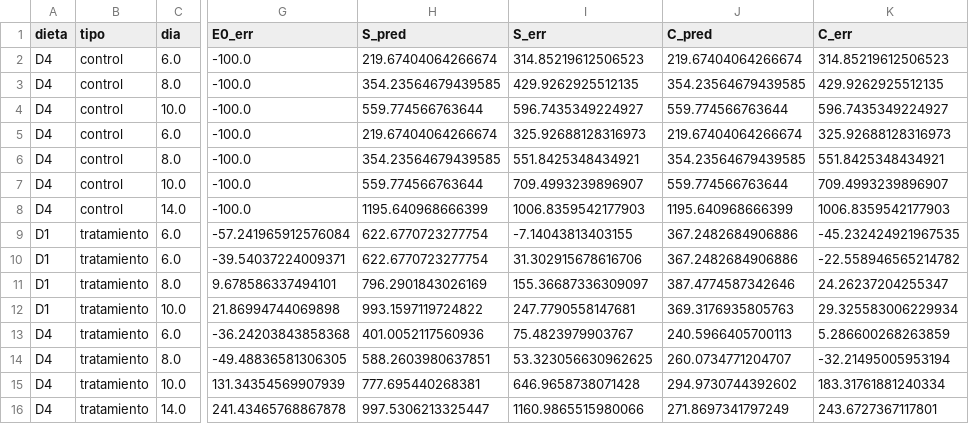
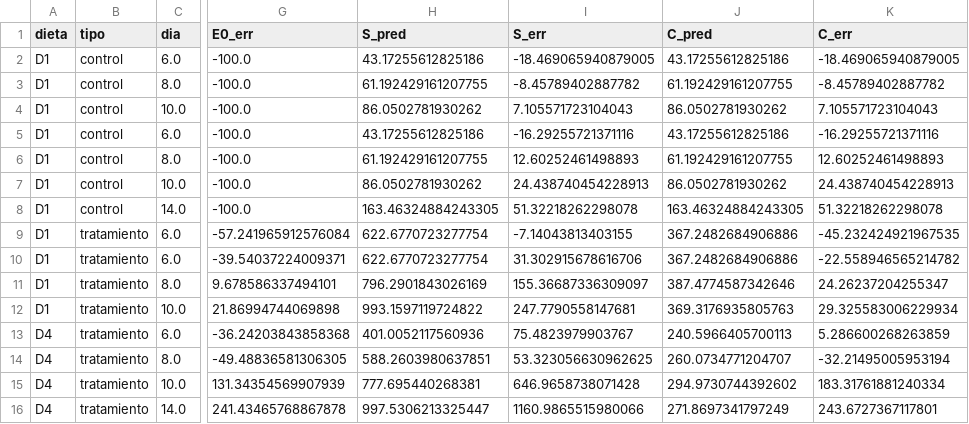
Before and after one commit to asoleal/tesis-BSF, a CSV file: tesis-bsf-co2-final/resultados/tabla_cierres.csv, drawn as a sheet; only a part is shown, gaps mark what is left out; the diff names each change by its address in the sheet, - before the commit and + after, or states it on an @@ line.

```diff
--- a/tesis-bsf-co2-final/resultados/tabla_cierres.csv
+++ b/tesis-bsf-co2-final/resultados/tabla_cierres.csv
-A2:A8 (dieta): D4
+A2:A8 (dieta): D1
-H2 (S_pred): 219.67404064266674
+H2 (S_pred): 43.17255612825186
-I2 (S_err): 314.85219612506523
+I2 (S_err): -18.469065940879005
-J2 (C_pred): 219.67404064266674
+J2 (C_pred): 43.17255612825186
-K2 (C_err): 314.85219612506523
+K2 (C_err): -18.469065940879005
-H3 (S_pred): 354.23564679439585
+H3 (S_pred): 61.192429161207755
-I3 (S_err): 429.9262925512135
+I3 (S_err): -8.45789402887782
-J3 (C_pred): 354.23564679439585
+J3 (C_pred): 61.192429161207755
-K3 (C_err): 429.9262925512135
+K3 (C_err): -8.45789402887782
-H4 (S_pred): 559.774566763644
+H4 (S_pred): 86.0502781930262
-I4 (S_err): 596.7435349224927
+I4 (S_err): 7.105571723104043
-J4 (C_pred): 559.774566763644
+J4 (C_pred): 86.0502781930262
-K4 (C_err): 596.7435349224927
+K4 (C_err): 7.105571723104043
-H5 (S_pred): 219.67404064266674
+H5 (S_pred): 43.17255612825186
-I5 (S_err): 325.92688128316973
+I5 (S_err): -16.29255721371116
-J5 (C_pred): 219.67404064266674
+J5 (C_pred): 43.17255612825186
-K5 (C_err): 325.92688128316973
+K5 (C_err): -16.29255721371116
-H6 (S_pred): 354.23564679439585
+H6 (S_pred): 61.192429161207755
-I6 (S_err): 551.8425348434921
+I6 (S_err): 12.60252461498893
-J6 (C_pred): 354.23564679439585
+J6 (C_pred): 61.192429161207755
-K6 (C_err): 551.8425348434921
+K6 (C_err): 12.60252461498893
-H7 (S_pred): 559.774566763644
+H7 (S_pred): 86.0502781930262
-I7 (S_err): 709.4993239896907
+I7 (S_err): 24.438740454228913
-J7 (C_pred): 559.774566763644
+J7 (C_pred): 86.0502781930262
-K7 (C_err): 709.4993239896907
+K7 (C_err): 24.438740454228913
-H8 (S_pred): 1195.640968666399
+H8 (S_pred): 163.46324884243305
-I8 (S_err): 1006.8359542177903
+I8 (S_err): 51.32218262298078
-J8 (C_pred): 1195.640968666399
+J8 (C_pred): 163.46324884243305
-K8 (C_err): 1006.8359542177903
+K8 (C_err): 51.32218262298078
```
Also changed, not shown: 4 other files.
